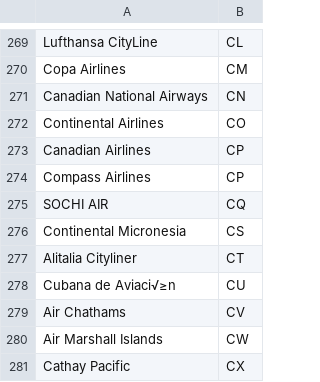
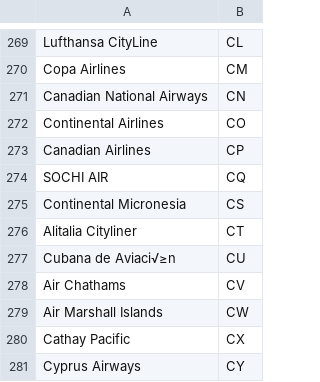
Before and after one commit to jiecai1997/mapt, a CSV file: backend/app/csv/Airlines.csv, drawn as a sheet; only a part is shown, gaps mark what is left out; the shorter side is filled out with more unchanged rows; the diff names each change by its address in the sheet, - before the commit and + after, or states it on an @@ line.

```diff
--- a/backend/app/csv/Airlines.csv
+++ b/backend/app/csv/Airlines.csv
-row 274: Compass Airlines | CP
```
Also changed, not shown: 14 other files.
